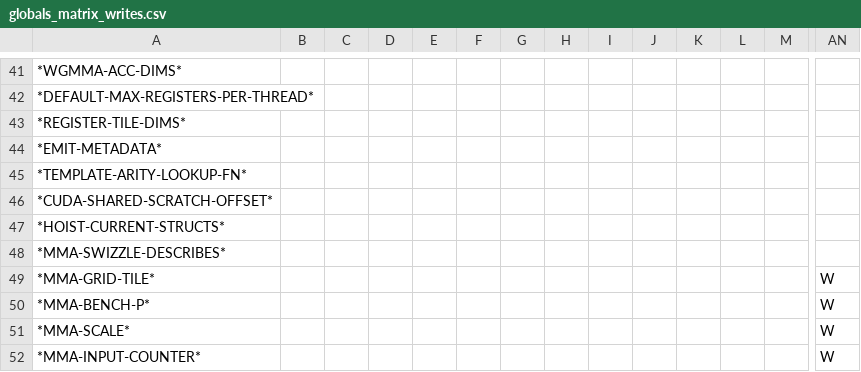
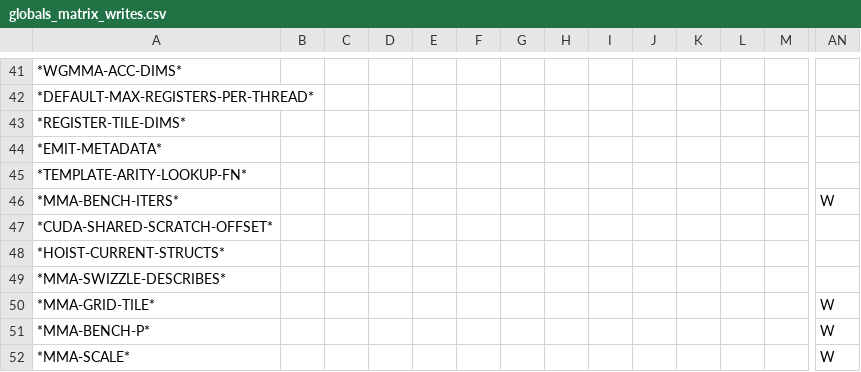
Before and after one commit to cperkinscperkins/crisp, a CSV file: docs/globals_matrix_writes.csv, drawn as a sheet; only a part is shown, gaps mark what is left out; the shorter side is filled out with more unchanged rows; rows hold the shown columns only; the diff names each change by its address in the sheet, - before the commit and + after, or states it on an @@ line.

```diff
--- a/docs/globals_matrix_writes.csv
+++ b/docs/globals_matrix_writes.csv
+row 46: *MMA-BENCH-ITERS* |  |  |  |  |  |  |  |  |  |  |  |  | W
```
Also changed, not shown: docs/globals_matrix.csv, 4 other files.
